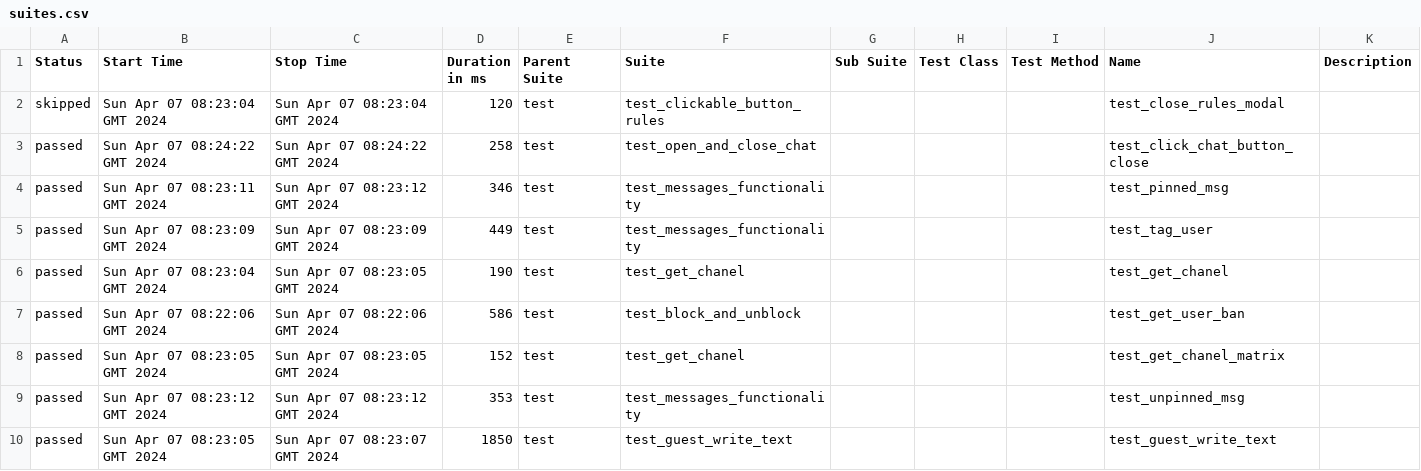
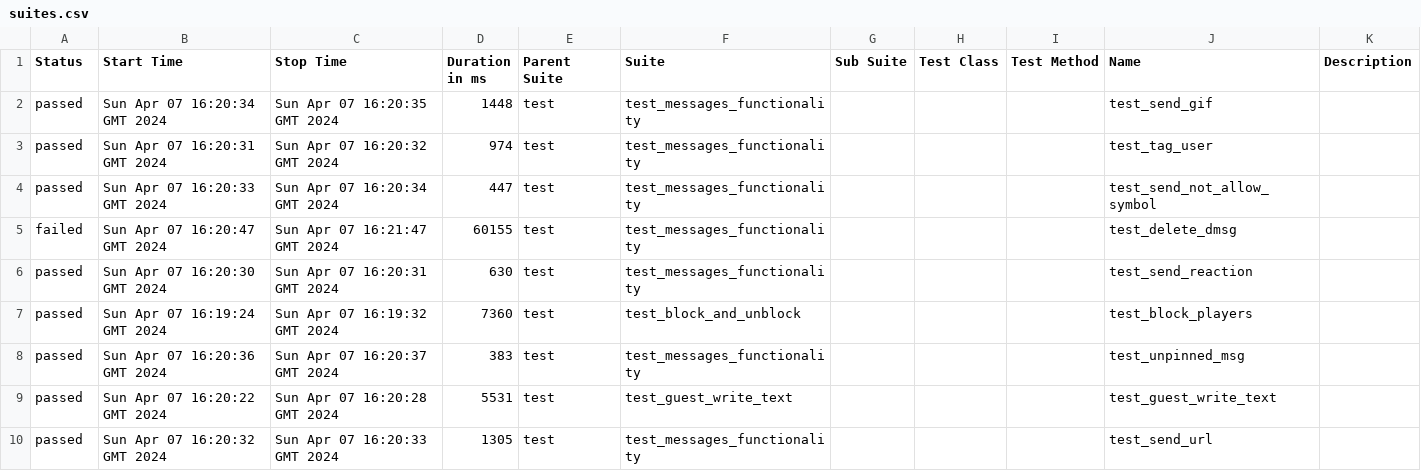
Before and after one commit to VladimirSaf95/ChatProject, a CSV file: data/suites.csv, drawn as a sheet; only a part is shown; the diff covers the shown part only.

Commit message:
Deploying to gh-pages from @ VladimirSaf95/ChatProject@fce9099f738ec90bd4c01a962c5498eaaa0b9ed3 🚀

```diff
--- a/data/suites.csv
+++ b/data/suites.csv
@@ -1,10 +1,10 @@
 "Status","Start Time","Stop Time","Duration in ms","Parent Suite","Suite","Sub Suite","Test Class","Test Method","Name","Description"
-"skipped","Sun Apr 07 08:23:04 GMT 2024","Sun Apr 07 08:23:04 GMT 2024","120","test","test_clickable_button_rules","","","","test_close_rules_modal",""
-"passed","Sun Apr 07 08:24:22 GMT 2024","Sun Apr 07 08:24:22 GMT 2024","258","test","test_open_and_close_chat","","","","test_click_chat_button_close",""
-"passed","Sun Apr 07 08:23:11 GMT 2024","Sun Apr 07 08:23:12 GMT 2024","346","test","test_messages_functionality","","","","test_pinned_msg",""
-"passed","Sun Apr 07 08:23:09 GMT 2024","Sun Apr 07 08:23:09 GMT 2024","449","test","test_messages_functionality","","","","test_tag_user",""
-"passed","Sun Apr 07 08:23:04 GMT 2024","Sun Apr 07 08:23:05 GMT 2024","190","test","test_get_chanel","","","","test_get_chanel",""
-"passed","Sun Apr 07 08:22:06 GMT 2024","Sun Apr 07 08:22:06 GMT 2024","586","test","test_block_and_unblock","","","","test_get_user_ban",""
-"passed","Sun Apr 07 08:23:05 GMT 2024","Sun Apr 07 08:23:05 GMT 2024","152","test","test_get_chanel","","","","test_get_chanel_matrix",""
-"passed","Sun Apr 07 08:23:12 GMT 2024","Sun Apr 07 08:23:12 GMT 2024","353","test","test_messages_functionality","","","","test_unpinned_msg",""
-"passed","Sun Apr 07 08:23:05 GMT 2024","Sun Apr 07 08:23:07 GMT 2024","1850","test","test_guest_write_text","","","","test_guest_write_text",""
+"passed","Sun Apr 07 16:20:34 GMT 2024","Sun Apr 07 16:20:35 GMT 2024","1448","test","test_messages_functionality","","","","test_send_gif",""
+"passed","Sun Apr 07 16:20:31 GMT 2024","Sun Apr 07 16:20:32 GMT 2024","974","test","test_messages_functionality","","","","test_tag_user",""
+"passed","Sun Apr 07 16:20:33 GMT 2024","Sun Apr 07 16:20:34 GMT 2024","447","test","test_messages_functionality","","","","test_send_not_allow_symbol",""
+"failed","Sun Apr 07 16:20:47 GMT 2024","Sun Apr 07 16:21:47 GMT 2024","60155","test","test_messages_functionality","","","","test_delete_dmsg",""
+"passed","Sun Apr 07 16:20:30 GMT 2024","Sun Apr 07 16:20:31 GMT 2024","630","test","test_messages_functionality","","","","test_send_reaction",""
+"passed","Sun Apr 07 16:19:24 GMT 2024","Sun Apr 07 16:19:32 GMT 2024","7360","test","test_block_and_unblock","","","","test_block_players",""
+"passed","Sun Apr 07 16:20:36 GMT 2024","Sun Apr 07 16:20:37 GMT 2024","383","test","test_messages_functionality","","","","test_unpinned_msg",""
+"passed","Sun Apr 07 16:20:22 GMT 2024","Sun Apr 07 16:20:28 GMT 2024","5531","test","test_guest_write_text","","","","test_guest_write_text",""
+"passed","Sun Apr 07 16:20:32 GMT 2024","Sun Apr 07 16:20:33 GMT 2024","1305","test","test_messages_functionality","","","","test_send_url",""
```
Also changed, not shown: 1 added row, 1 removed row and 68 edited cells elsewhere in this file, data/behaviors.csv, 45 other files.
